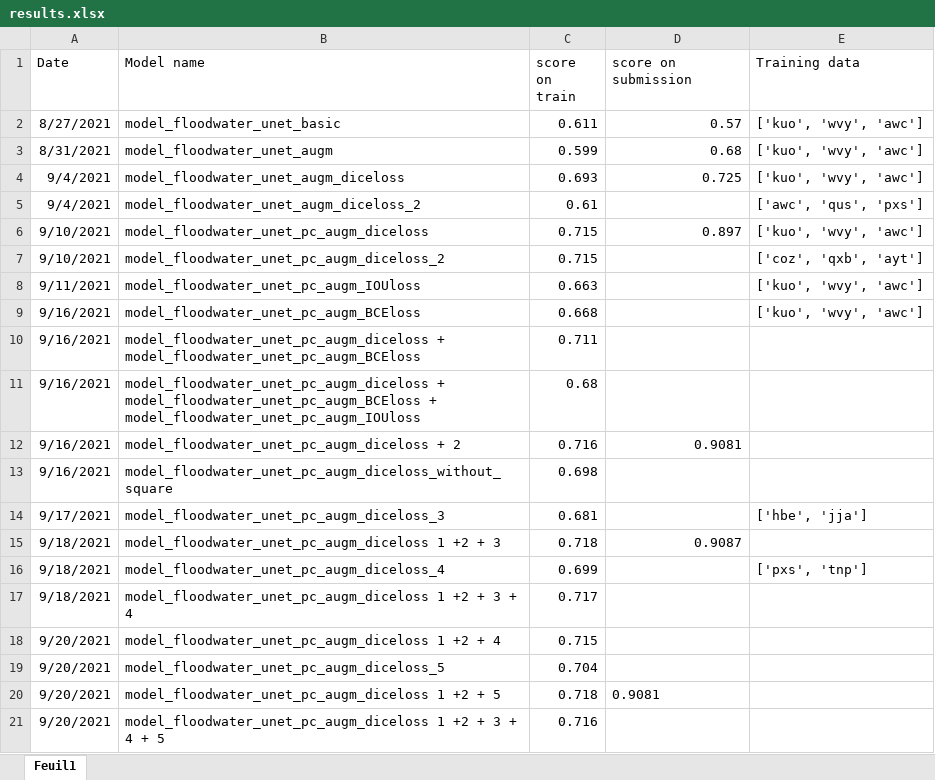
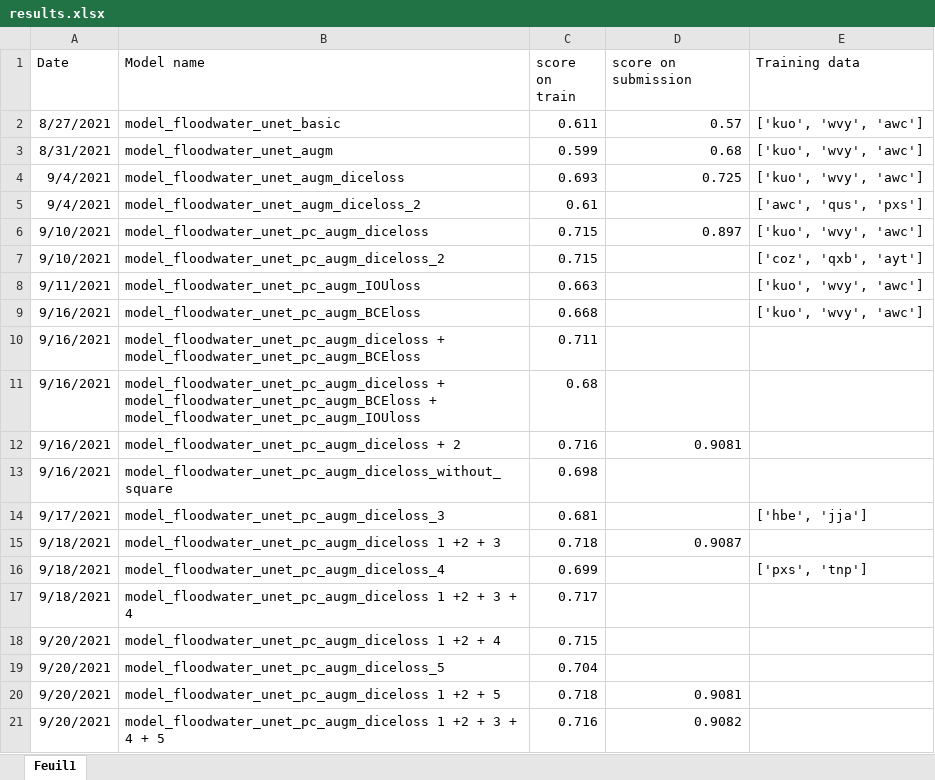
Before and after one commit to max-lutz/floodwater_competition, an Excel workbook: results.xlsx, sheet Feuil1, drawn as a sheet; values as stored, in another font and other column widths than the file's, no borders; the diff names each change by its address in the sheet, - before the commit and + after, or states it on an @@ line.

```diff
--- a/results.xlsx (sheet Feuil1)
+++ b/results.xlsx (sheet Feuil1)
-D20 alignment: left
+D20 alignment: right
-D21 (score on submission): (empty)
+D21 (score on submission): 0.9082
```
Also changed, not shown: 11 other files.
